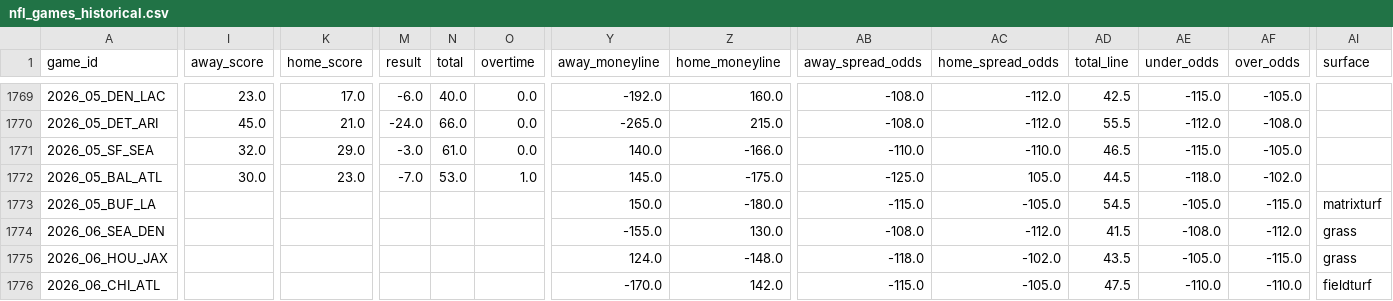
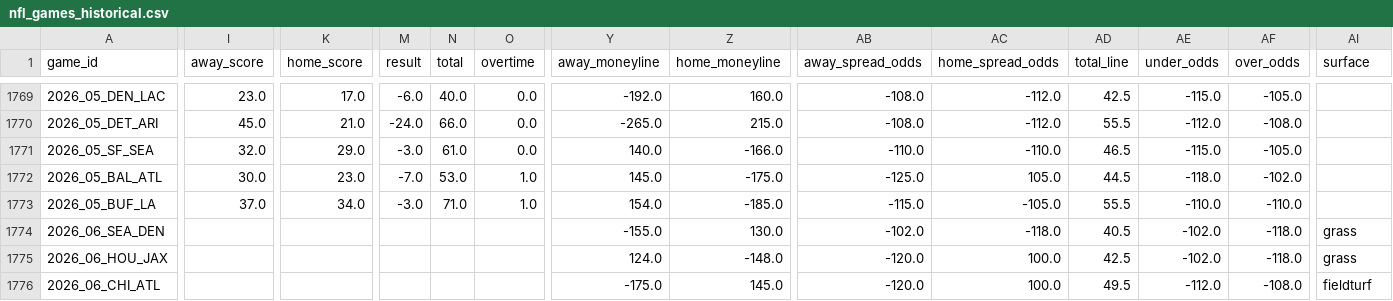
Before and after one commit to gmalbert/nfl-predictions, a CSV file: data_files/nfl_games_historical.csv, drawn as a sheet; only a part is shown, gaps mark what is left out; the diff covers the shown part only; the diff names each change by its address in the sheet, - before the commit and + after, or states it on an @@ line.

```diff
--- a/data_files/nfl_games_historical.csv
+++ b/data_files/nfl_games_historical.csv
-I1773 (away_score): (empty)
+I1773 (away_score): 37.0
-K1773 (home_score): (empty)
+K1773 (home_score): 34.0
-M1773 (result): (empty)
+M1773 (result): -3.0
-N1773 (total): (empty)
+N1773 (total): 71.0
-O1773 (overtime): (empty)
+O1773 (overtime): 1.0
-Y1773 (away_moneyline): 150.0
+Y1773 (away_moneyline): 154.0
-Z1773 (home_moneyline): -180.0
+Z1773 (home_moneyline): -185.0
-AD1773 (total_line): 54.5
+AD1773 (total_line): 55.5
-AE1773 (under_odds): -105.0
+AE1773 (under_odds): -110.0
-AF1773 (over_odds): -115.0
+AF1773 (over_odds): -110.0
-AI1773 (surface): matrixturf
+AI1773 (surface): (empty)
-AB1774 (away_spread_odds): -108.0
+AB1774 (away_spread_odds): -102.0
-AC1774 (home_spread_odds): -112.0
+AC1774 (home_spread_odds): -118.0
-AD1774 (total_line): 41.5
+AD1774 (total_line): 40.5
-AE1774 (under_odds): -108.0
+AE1774 (under_odds): -102.0
-AF1774 (over_odds): -112.0
+AF1774 (over_odds): -118.0
-AB1775 (away_spread_odds): -118.0
+AB1775 (away_spread_odds): -120.0
-AC1775 (home_spread_odds): -102.0
+AC1775 (home_spread_odds): 100.0
-AD1775 (total_line): 43.5
+AD1775 (total_line): 42.5
-AE1775 (under_odds): -105.0
+AE1775 (under_odds): -102.0
-AF1775 (over_odds): -115.0
+AF1775 (over_odds): -118.0
-Y1776 (away_moneyline): -170.0
+Y1776 (away_moneyline): -175.0
-Z1776 (home_moneyline): 142.0
+Z1776 (home_moneyline): 145.0
-AB1776 (away_spread_odds): -115.0
+AB1776 (away_spread_odds): -120.0
-AC1776 (home_spread_odds): -105.0
+AC1776 (home_spread_odds): 100.0
-AD1776 (total_line): 47.5
+AD1776 (total_line): 49.5
-AE1776 (under_odds): -110.0
+AE1776 (under_odds): -112.0
-AF1776 (over_odds): -110.0
+AF1776 (over_odds): -108.0
```
Also changed, not shown: 53 edited cells elsewhere in this file, data_files/model_feature_importances.csv, 3 other files.
